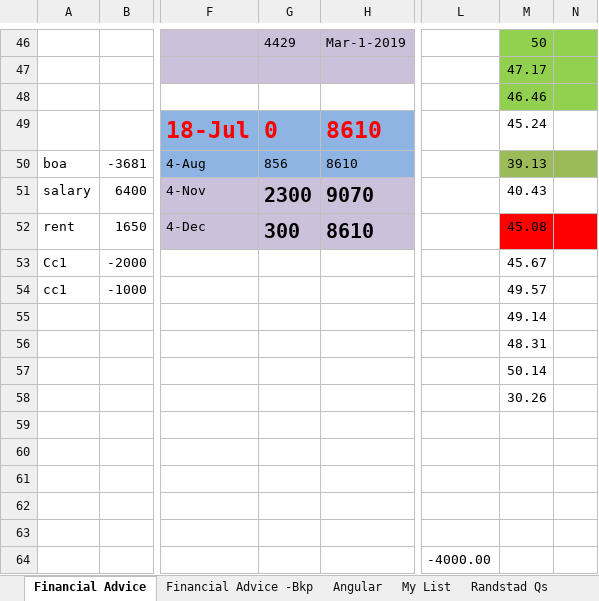
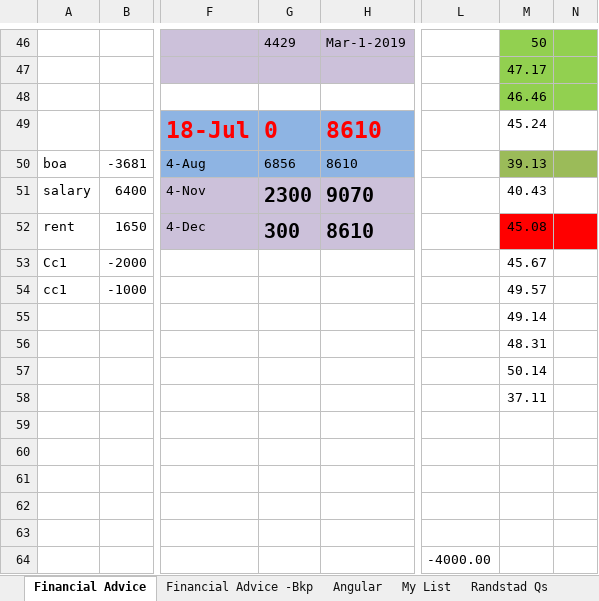
Before and after one commit to jawaharsGitHub/CenturyFin, an Excel workbook: Common/PL file/Career Knowledge_Latest.xlsx, sheet Financial Advice, drawn as a sheet; only a part is shown, gaps mark what is left out; values as stored, in another font and other column widths than the file's, no borders; the diff covers the shown part only; the diff names each change by its address in the sheet, - before the commit and + after, or states it on an @@ line.

```diff
--- a/Common/PL file/Career Knowledge_Latest.xlsx (sheet Financial Advice)
+++ b/Common/PL file/Career Knowledge_Latest.xlsx (sheet Financial Advice)
-G50: 856
+G50: 6856
-M58: 30.26
+M58: 37.11
```
Also changed, not shown: 2 added rows, 2 removed rows and 24 edited cells elsewhere in this sheet, 1 other file.
